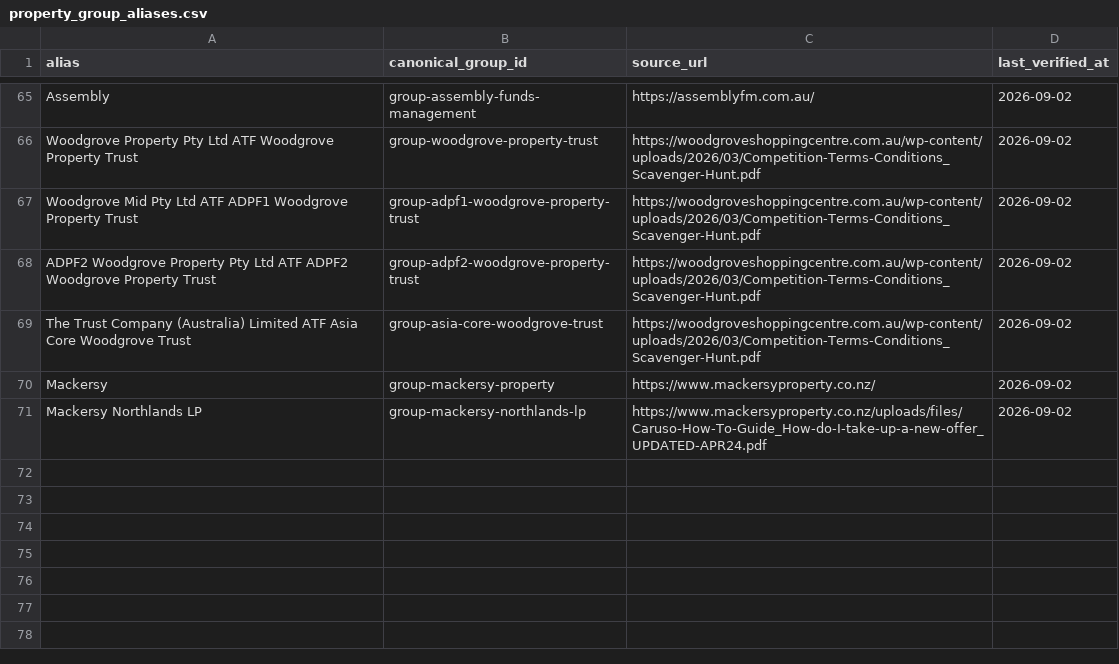
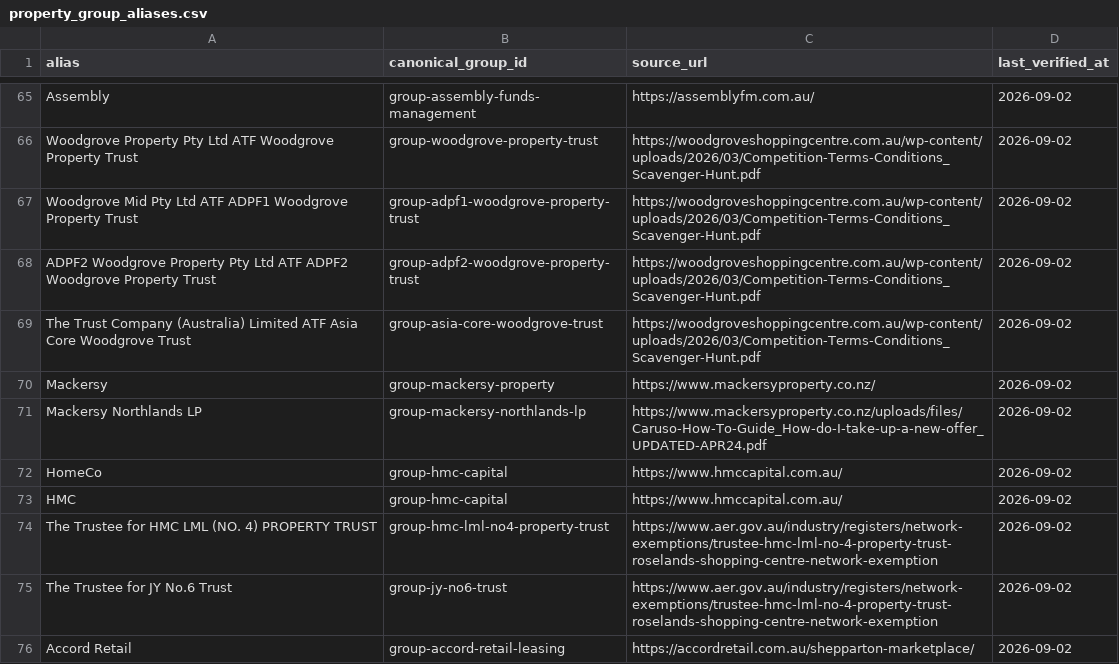
Before and after one commit to aydennicolle-cyber/opsm-store-locator, a CSV file: data/property_group_aliases.csv, drawn as a sheet; only a part is shown, gaps mark what is left out; the diff names each change by its address in the sheet, - before the commit and + after, or states it on an @@ line.

```diff
--- a/data/property_group_aliases.csv
+++ b/data/property_group_aliases.csv
+row 72: HomeCo | group-hmc-capital | https://www.hmccapital.com.au/ | 2026-09-02
+row 73: HMC | group-hmc-capital | https://www.hmccapital.com.au/ | 2026-09-02
+row 74: The Trustee for HMC LML (NO. 4) PROPERTY TRUST | group-hmc-lml-no4-property-trust | https://www.aer.gov.au/industry/registers/network-exemptions/trustee-hmc-lml-no-4-property-trust-roselands-shopping-centre-network-exemption | 2026-09-02
+row 75: The Trustee for JY No.6 Trust | group-jy-no6-trust | https://www.aer.gov.au/industry/registers/network-exemptions/trustee-hmc-lml-no-4-property-trust-roselands-shopping-centre-network-exemption | 2026-09-02
+row 76: Accord Retail | group-accord-retail-leasing | https://accordretail.com.au/shepparton-marketplace/ | 2026-09-02
```
Also changed, not shown: data/property_attributes.csv, data/property_groups.csv, 8 other files.
